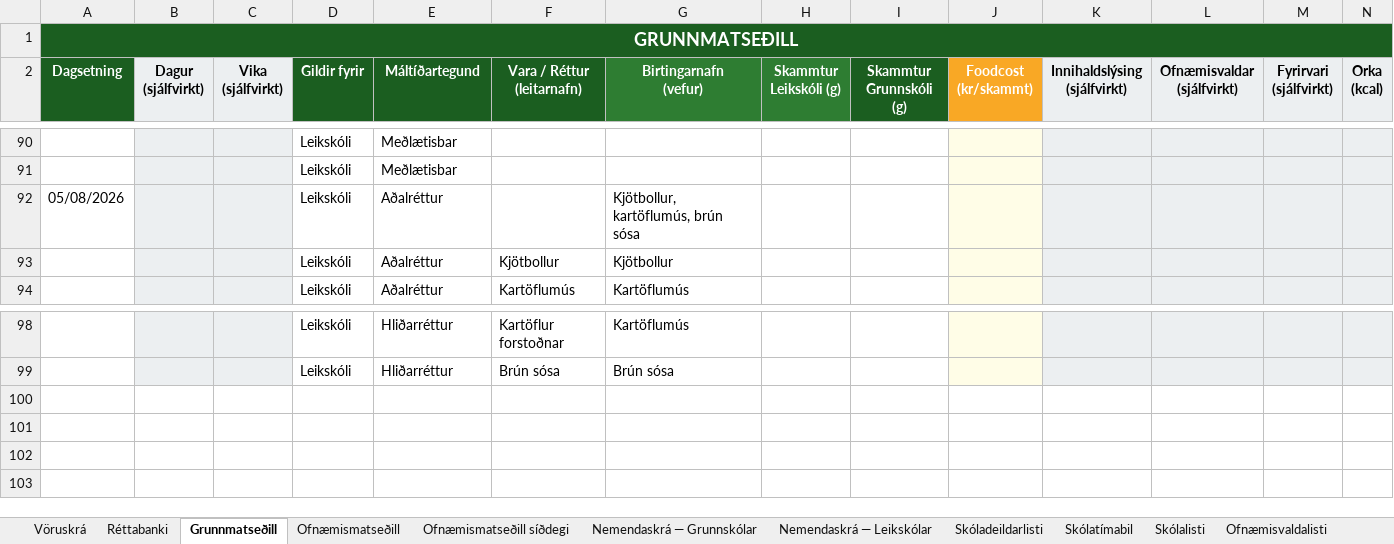
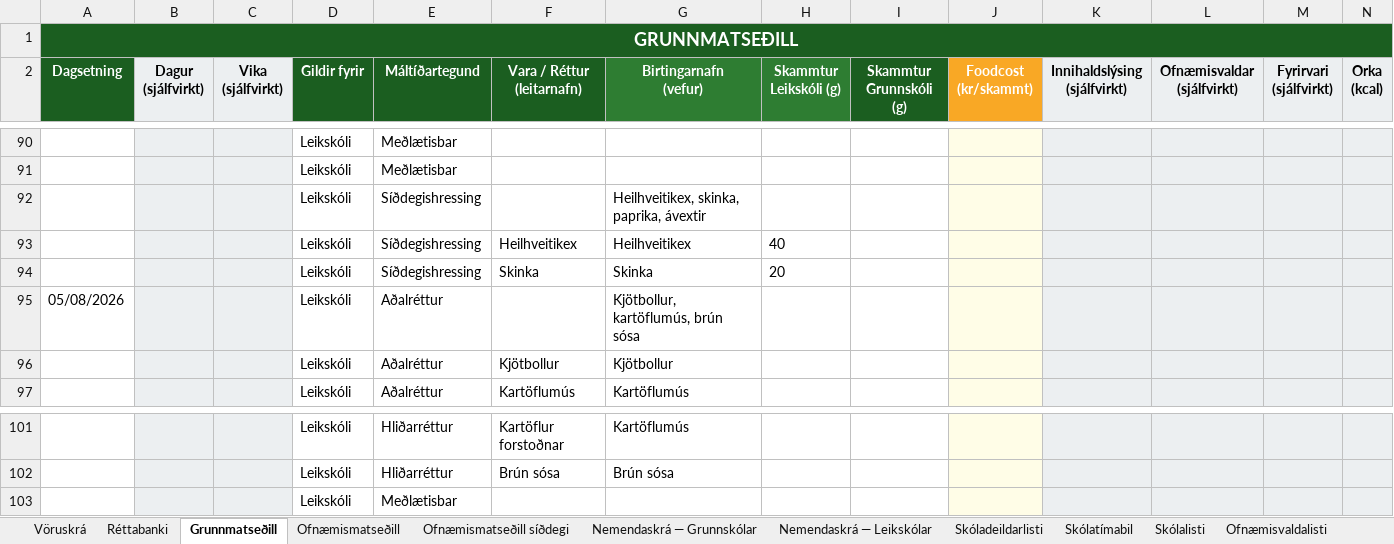
Before and after one commit to JohnBond87/matarstund, an Excel workbook: Matsedill.xlsx, sheet Grunnmatseðill, drawn as a sheet; only a part is shown, gaps mark what is left out; values as stored, in another font and other column widths than the file's, no borders; conditional formats not drawn; rows hold the shown columns only; the diff names each change by its address in the sheet, - before the commit and + after, or states it on an @@ line.

Commit message:
Uppfærsla matseðils

```diff
--- a/Matsedill.xlsx (sheet Grunnmatseðill)
+++ b/Matsedill.xlsx (sheet Grunnmatseðill)
+row 92:  |  |  | Leikskóli | Síðdegishressing |  | Heilhveitikex, skinka, paprika, ávextir
+row 93:  |  |  | Leikskóli | Síðdegishressing | Heilhveitikex | Heilhveitikex | 40
+row 94:  |  |  | Leikskóli | Síðdegishressing | Skinka | Skinka | 20
+row 103:  |  |  | Leikskóli | Meðlætisbar
```
Also changed, not shown: formulas that keep their value.
